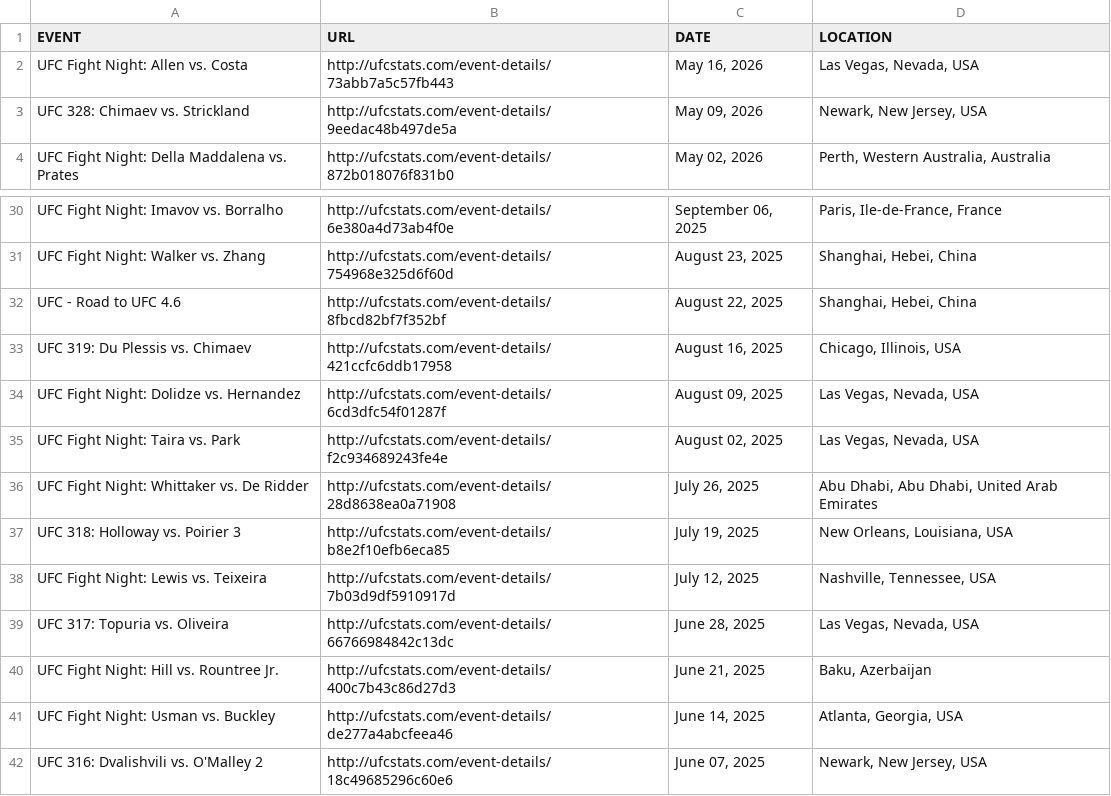
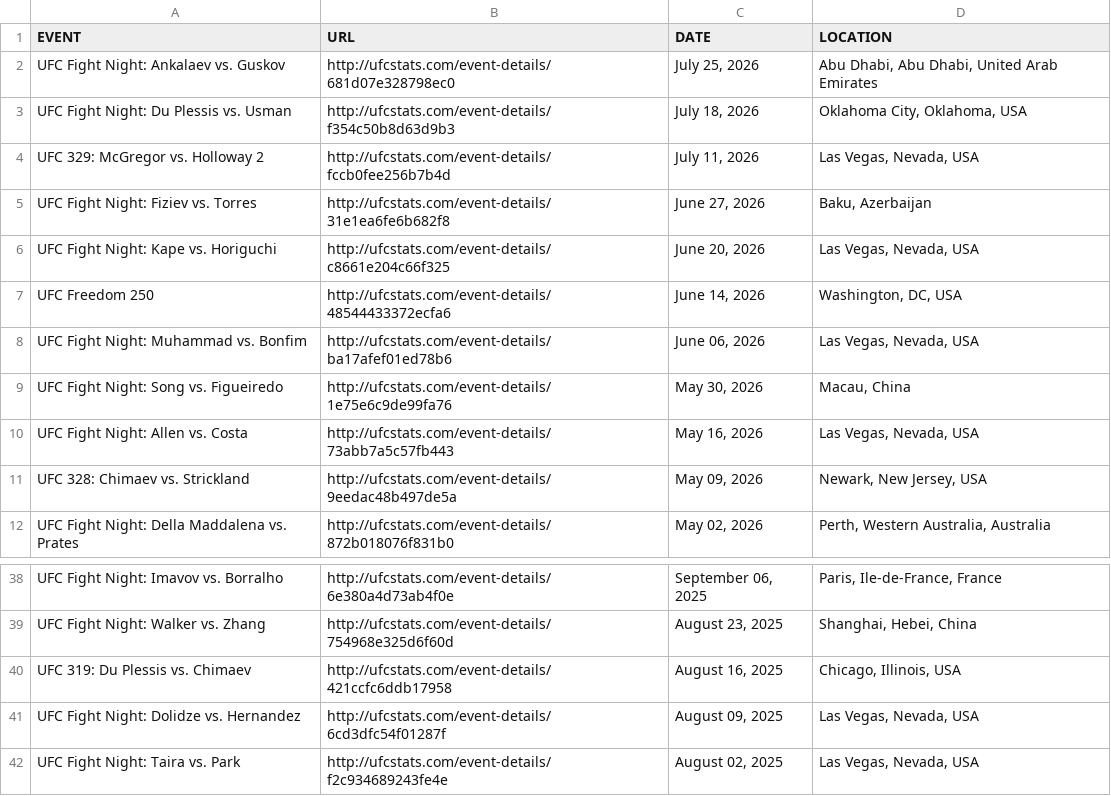
Before and after one commit to anthony-mccrovitz/Overlay, a CSV file: data/ufc/event_details.csv, drawn as a sheet; only a part is shown, gaps mark what is left out; the shorter side is filled out with more unchanged rows.

Commit message:
card: the OFFICIAL bout list is the spine — odds only join onto it
THE FAILURE THIS ENDS. The card reader reconstructed events from Odds API
timestamps: fights sharing a commence_time were assumed to be one promotion's
card. On 2026-08-01 that misfiled four real UFC prelims under an Oktagon
block, invented a bout order, and both errors survived until the user
produced screenshots of the actual card. An odds feed is a market menu — it
says what is priced, not what is scheduled, and it carries no bout order.

Now: src/data/espn_mma.py fetches ESPN's official card (every bout, real
order, per-bout status). chef.py card uses it as the SPINE whenever a UFC
event exists that day — the odds feed joins onto it by fighter-name pair, a
priced fight not on the official card never appears, a cancelled bout drops
via its status, and broadcast order (main event first) is the real one. Days
with no UFC card fall back to the old time-grouping for other promotions,
labelled as such.

Also in this commit:
  - ufcstats history refreshed May 16 -> July 25 (ten missing events, 92
    fights: form/layoff/Elo were stale for anyone who fought June-July).
    Retrained on it: mean acc 63.1% -> 63.4%, 2026 holdout log-loss
    0.6249 -> 0.6182, debut model 0.6600 -> 0.6527. Career-features verdict
    re-tested and REFUSED a third time — stable, not a data artifact.
  - shadow log restarted fresh, as directed: 14 ufc_model_v2 picks for the
    verified official card (all 14 bouts STATUS_SCHEDULED on ESPN and priced
    by 5-7 books at logging time), official order, best price per side,
    card_pick=False stake 0. The model's first live evidence file.
  - card printing extracted into shared helpers for both paths.

```diff
--- a/data/ufc/event_details.csv
+++ b/data/ufc/event_details.csv
@@ -1,2 +1,10 @@
 EVENT,URL,DATE,LOCATION
+UFC Fight Night: Ankalaev vs. Guskov,http://ufcstats.com/event-details/681d07e328798ec0,"July 25, 2026","Abu Dhabi, Abu Dhabi, United Arab Emirates"
+UFC Fight Night: Du Plessis vs. Usman,http://ufcstats.com/event-details/f354c50b8d63d9b3,"July 18, 2026","Oklahoma City, Oklahoma, USA"
+UFC 329: McGregor vs. Holloway 2,http://ufcstats.com/event-details/fccb0fee256b7b4d,"July 11, 2026","Las Vegas, Nevada, USA"
+UFC Fight Night: Fiziev vs. Torres,http://ufcstats.com/event-details/31e1ea6fe6b682f8,"June 27, 2026","Baku, Azerbaijan"
+UFC Fight Night: Kape vs. Horiguchi,http://ufcstats.com/event-details/c8661e204c66f325,"June 20, 2026","Las Vegas, Nevada, USA"
+UFC Freedom 250,http://ufcstats.com/event-details/48544433372ecfa6,"June 14, 2026","Washington, DC, USA"
+UFC Fight Night: Muhammad vs. Bonfim,http://ufcstats.com/event-details/ba17afef01ed78b6,"June 06, 2026","Las Vegas, Nevada, USA"
+UFC Fight Night: Song vs. Figueiredo,http://ufcstats.com/event-details/1e75e6c9de99fa76,"May 30, 2026","Macau, China"
 UFC Fight Night: Allen vs. Costa,http://ufcstats.com/event-details/73abb7a5c57fb443,"May 16, 2026","Las Vegas, Nevada, USA"
@@ -31,3 +39,2 @@ UFC Fight Night: Imavov vs. Borralho,http://ufcstats.com/event-details/6e380a4d7
 UFC Fight Night: Walker vs. Zhang,http://ufcstats.com/event-details/754968e325d6f60d,"August 23, 2025","Shanghai, Hebei, China"
-UFC - Road to UFC 4.6,http://ufcstats.com/event-details/8fbcd82bf7f352bf,"August 22, 2025","Shanghai, Hebei, China"
 UFC 319: Du Plessis vs. Chimaev,http://ufcstats.com/event-details/421ccfc6ddb17958,"August 16, 2025","Chicago, Illinois, USA"
```
Also changed, not shown: 12 other files.
